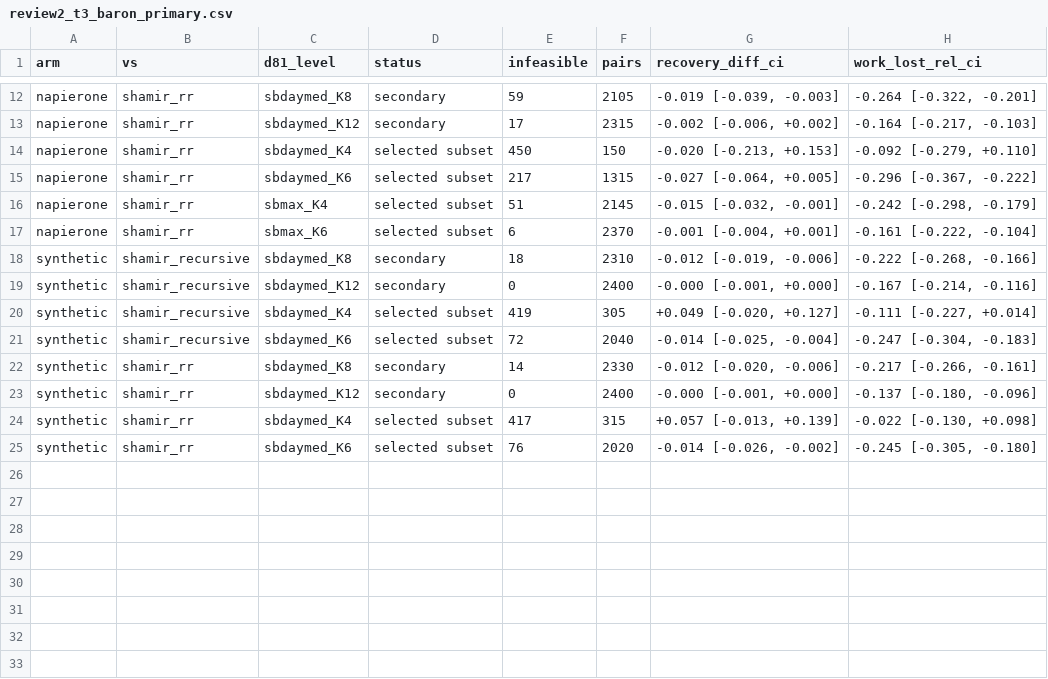
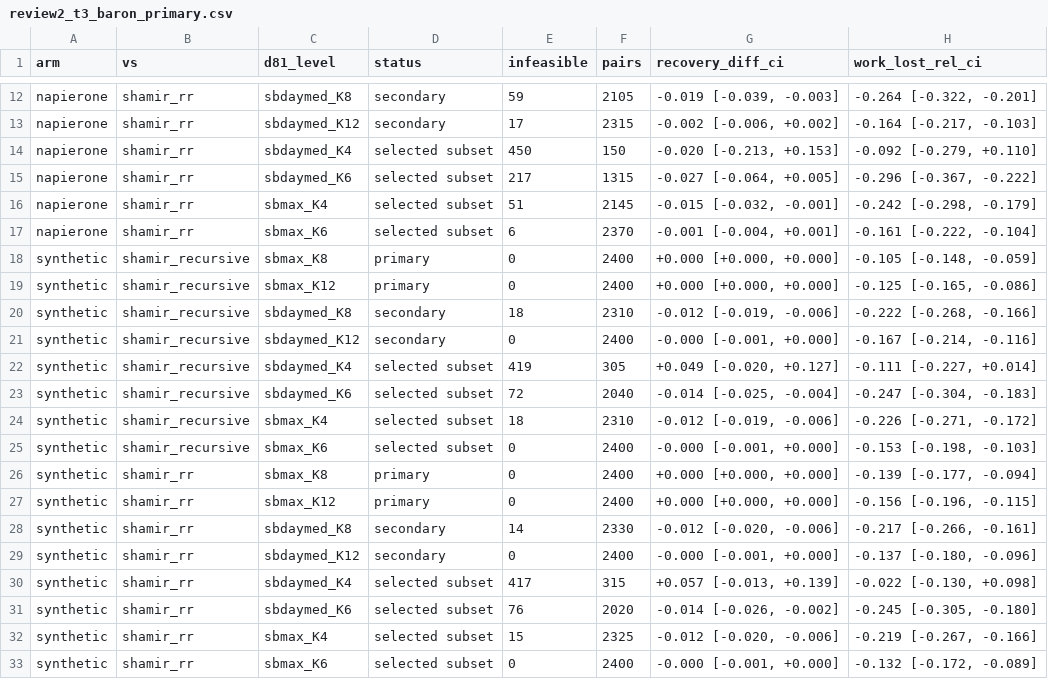
Before and after one commit to aarnav-kembhavi/slowburn, a CSV file: results/exploratory_dev_v3/d81_report/review2_t3_baron_primary.csv, drawn as a sheet; only a part is shown, gaps mark what is left out.

```diff
--- a/results/exploratory_dev_v3/d81_report/review2_t3_baron_primary.csv
+++ b/results/exploratory_dev_v3/d81_report/review2_t3_baron_primary.csv
@@ -17,2 +17,4 @@ napierone,shamir_rr,sbmax_K4,selected subset,51,2145,"-0.015 [-0.032, -0.001]","
 napierone,shamir_rr,sbmax_K6,selected subset,6,2370,"-0.001 [-0.004, +0.001]","-0.161 [-0.222, -0.104]"
+synthetic,shamir_recursive,sbmax_K8,primary,0,2400,"+0.000 [+0.000, +0.000]","-0.105 [-0.148, -0.059]"
+synthetic,shamir_recursive,sbmax_K12,primary,0,2400,"+0.000 [+0.000, +0.000]","-0.125 [-0.165, -0.086]"
 synthetic,shamir_recursive,sbdaymed_K8,secondary,18,2310,"-0.012 [-0.019, -0.006]","-0.222 [-0.268, -0.166]"
@@ -21,2 +23,6 @@ synthetic,shamir_recursive,sbdaymed_K4,selected subset,419,305,"+0.049 [-0.020,
 synthetic,shamir_recursive,sbdaymed_K6,selected subset,72,2040,"-0.014 [-0.025, -0.004]","-0.247 [-0.304, -0.183]"
+synthetic,shamir_recursive,sbmax_K4,selected subset,18,2310,"-0.012 [-0.019, -0.006]","-0.226 [-0.271, -0.172]"
+synthetic,shamir_recursive,sbmax_K6,selected subset,0,2400,"-0.000 [-0.001, +0.000]","-0.153 [-0.198, -0.103]"
+synthetic,shamir_rr,sbmax_K8,primary,0,2400,"+0.000 [+0.000, +0.000]","-0.139 [-0.177, -0.094]"
+synthetic,shamir_rr,sbmax_K12,primary,0,2400,"+0.000 [+0.000, +0.000]","-0.156 [-0.196, -0.115]"
 synthetic,shamir_rr,sbdaymed_K8,secondary,14,2330,"-0.012 [-0.020, -0.006]","-0.217 [-0.266, -0.161]"
@@ -25 +31,3 @@ synthetic,shamir_rr,sbdaymed_K4,selected subset,417,315,"+0.057 [-0.013, +0.139]
 synthetic,shamir_rr,sbdaymed_K6,selected subset,76,2020,"-0.014 [-0.026, -0.002]","-0.245 [-0.305, -0.180]"
+synthetic,shamir_rr,sbmax_K4,selected subset,15,2325,"-0.012 [-0.020, -0.006]","-0.219 [-0.267, -0.166]"
+synthetic,shamir_rr,sbmax_K6,selected subset,0,2400,"-0.000 [-0.001, +0.000]","-0.132 [-0.172, -0.089]"
```
Also changed, not shown: results/exploratory_dev_v3/d81_report/feasibility.csv, results/exploratory_dev_v3/d81_report/per_policy.csv, 7 other files.
